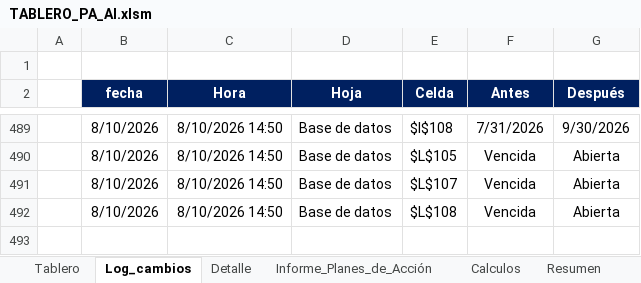
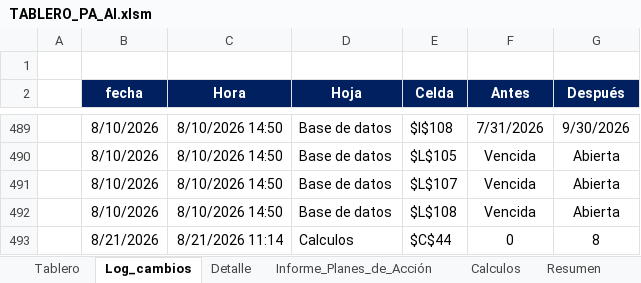
Before and after one commit to diego12vas-cmd/tableros-control, an Excel workbook: TABLERO_PA_AI.xlsm, sheet Log_cambios, drawn as a sheet; only a part is shown, gaps mark what is left out; values as stored, in another font and other column widths than the file's, no borders; charts and pictures not drawn; the diff names each change by its address in the sheet, - before the commit and + after, or states it on an @@ line.

```diff
--- a/TABLERO_PA_AI.xlsm (sheet Log_cambios)
+++ b/TABLERO_PA_AI.xlsm (sheet Log_cambios)
+row 493:  | 8/21/2026 | 8/21/2026 11:14 | Calculos | $C$44 | 0 | 8
```
Also changed, not shown: sheet Base de datos, sheet Calculos, sheet Resumen, formulas that keep their value, hidden cells, charts or pictures.
